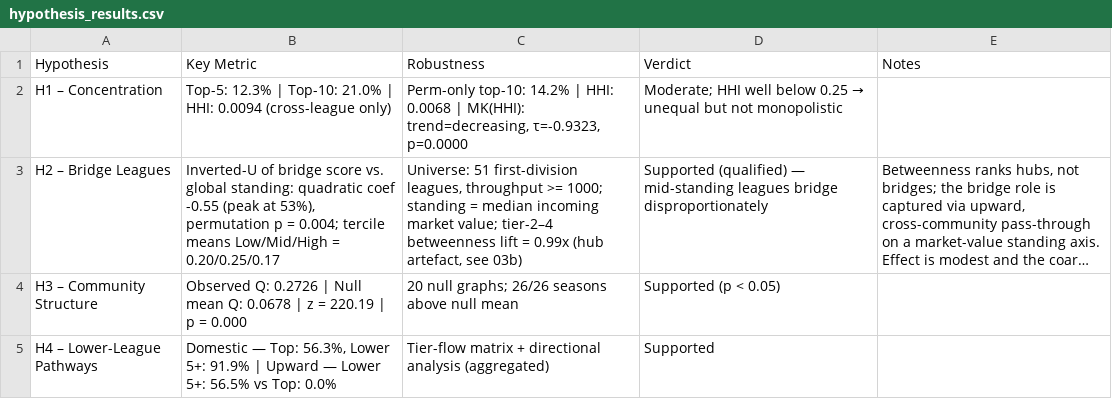
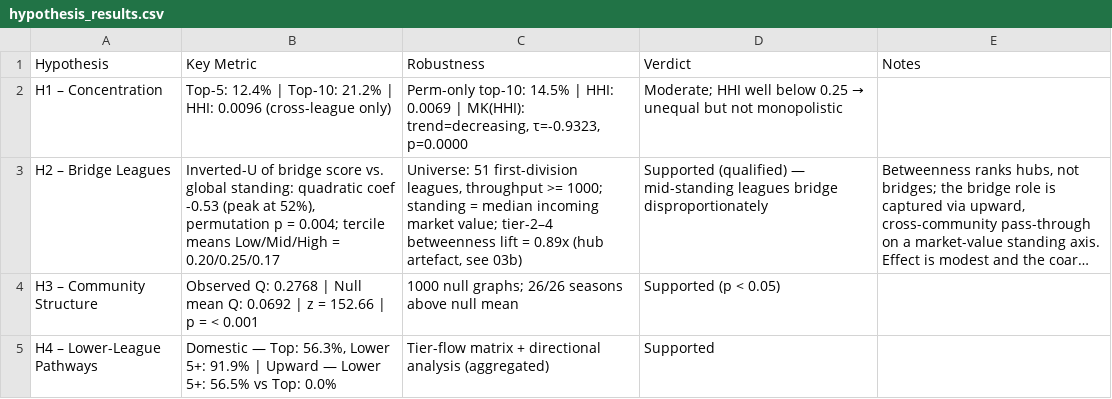
Before and after one commit to timg4/Mobility-in-Global-Football, a CSV file: results/tables/hypothesis_results.csv, drawn as a sheet; long unchanged cells end in …; the diff names each change by its address in the sheet, - before the commit and + after, or states it on an @@ line.

```diff
--- a/results/tables/hypothesis_results.csv
+++ b/results/tables/hypothesis_results.csv
-B2 (Key Metric): Top-5: 12.3% | Top-10: 21.0% | HHI: 0.0094 (cross-league only)
+B2 (Key Metric): Top-5: 12.4% | Top-10: 21.2% | HHI: 0.0096 (cross-league only)
-C2 (Robustness): Perm-only top-10: 14.2% | HHI: 0.0068 | MK(HHI):…
+C2 (Robustness): Perm-only top-10: 14.5% | HHI: 0.0069 | MK(HHI):…
-B3 (Key Metric): …quadratic coef -0.55 (peak at 53%), permutation p…
+B3 (Key Metric): …quadratic coef -0.53 (peak at 52%), permutation p…
-C3 (Robustness): …lift = 0.99x (hub artefact,…
+C3 (Robustness): …lift = 0.89x (hub artefact,…
-B4 (Key Metric): Observed Q: 0.2726 | Null mean Q: 0.0678 | z = 220.19 | p = 0.000
+B4 (Key Metric): Observed Q: 0.2768 | Null mean Q: 0.0692 | z = 152.66 | p = < 0.001
-C4 (Robustness): 20 null graphs;…
+C4 (Robustness): 1000 null graphs;…
```
Also changed, not shown: results/tables/community_membership.csv, results/tables/h2_bridge_standing.csv, 26 other files.
